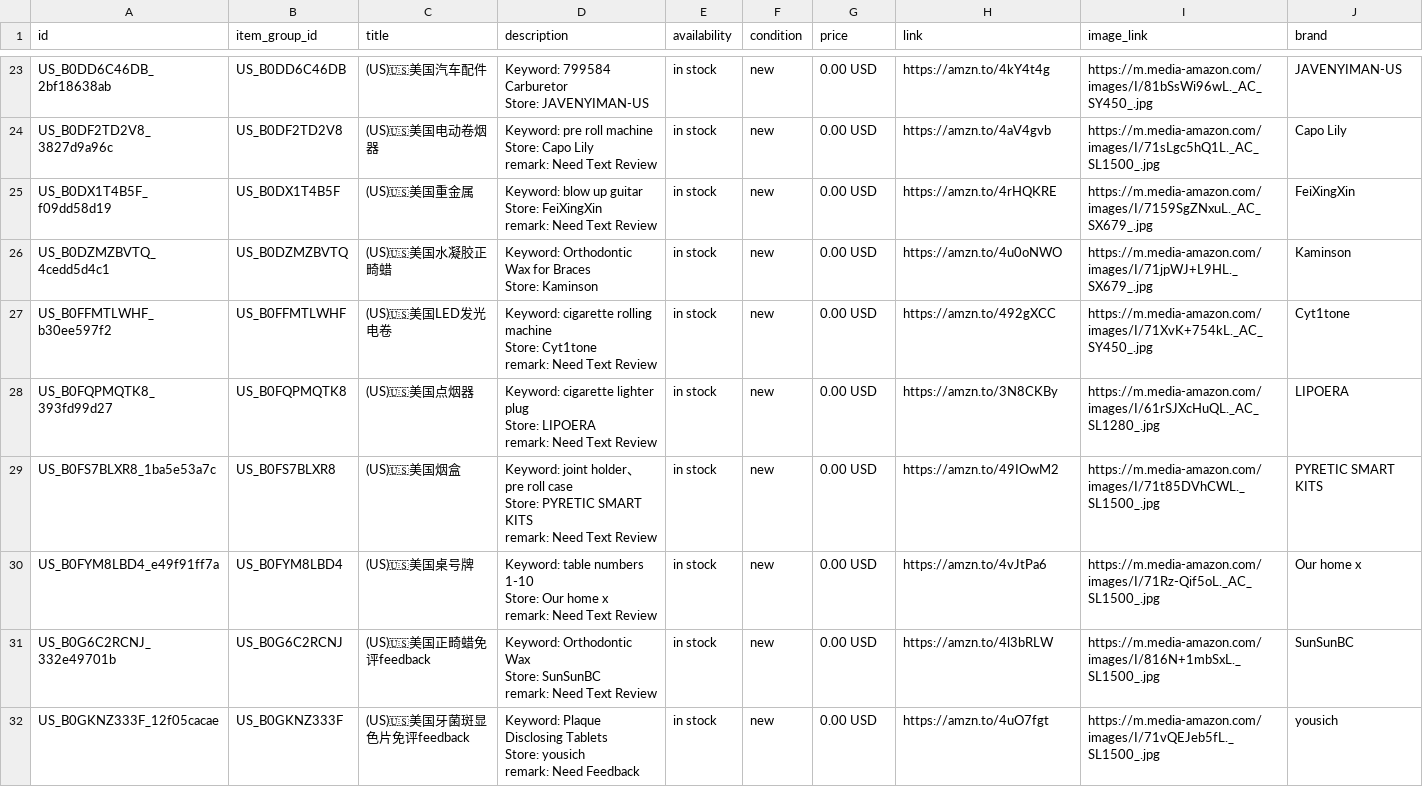
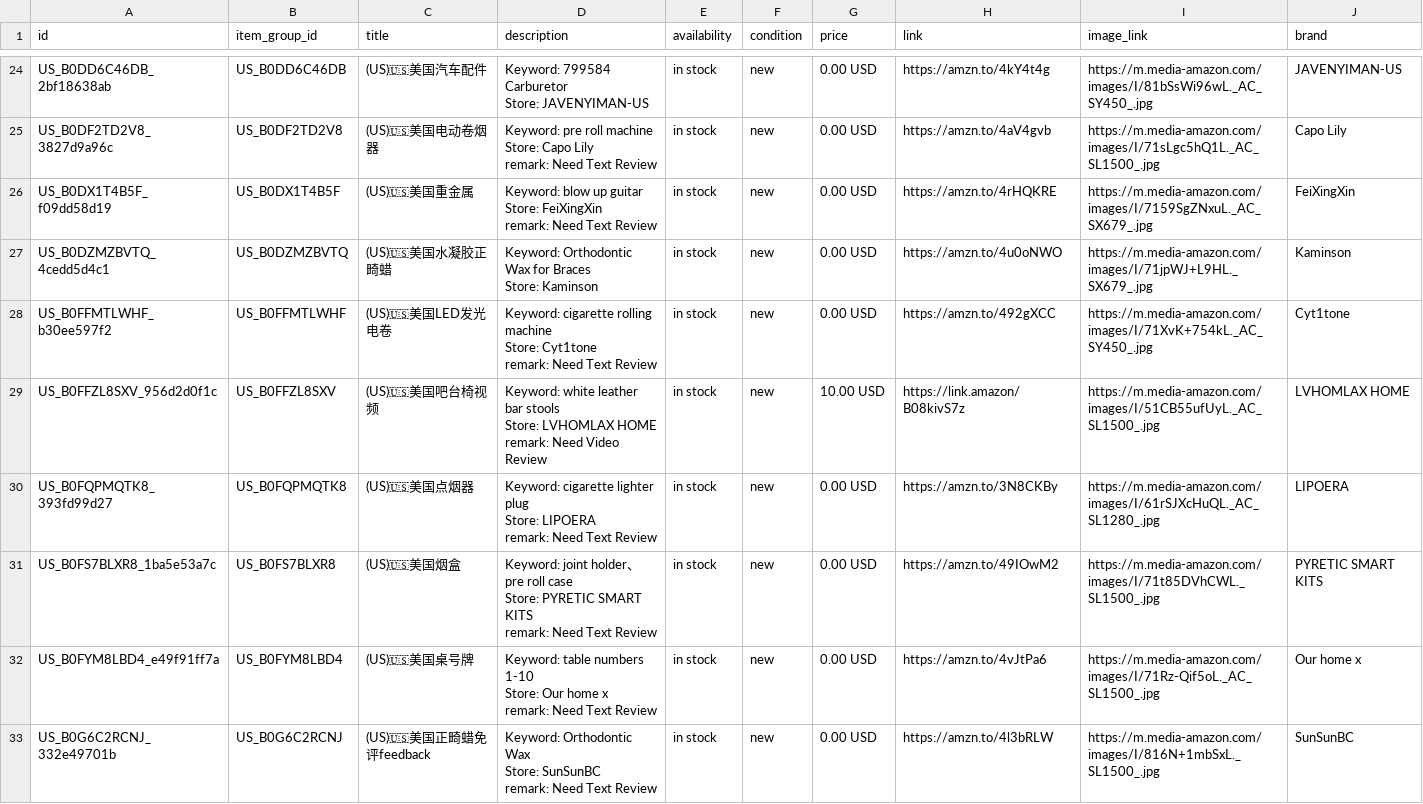
Before and after one commit to dalemy-1/wa-catalog-feed, a CSV file: docs/us.csv, drawn as a sheet; only a part is shown, gaps mark what is left out; the shorter side is filled out with more unchanged rows; ↵ is a line break in a cell; the diff covers the shown part only; the diff names each change by its address in the sheet, - before the commit and + after, or states it on an @@ line.

```diff
--- a/docs/us.csv
+++ b/docs/us.csv
+row 29: US_B0FFZL8SXV_956d2d0f1c | US_B0FFZL8SXV | (US)🇺🇸美国吧台椅视频 | Keyword: white leather bar stools ↵ Store: LVHOMLAX HOME ↵ remark: Need Video Review | in stock | new | 10.00 USD | https://link.amazon/B08kivS7z | https://m.media-amazon.com/images/I/51CB55ufUyL._AC_SL1500_.jpg | LVHOMLAX HOME
```
Also changed, not shown: 7 added rows and 1 removed row elsewhere in this file, docs/de.csv, docs/meta_all.csv, 3 other files.
